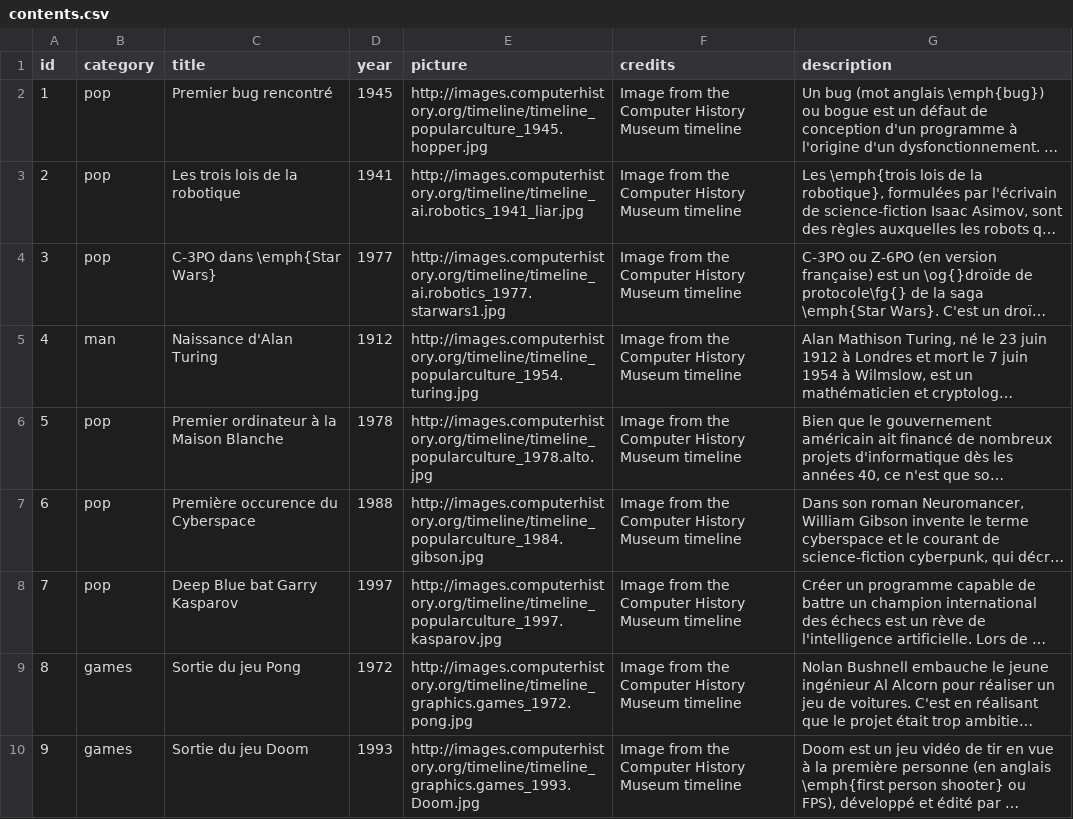
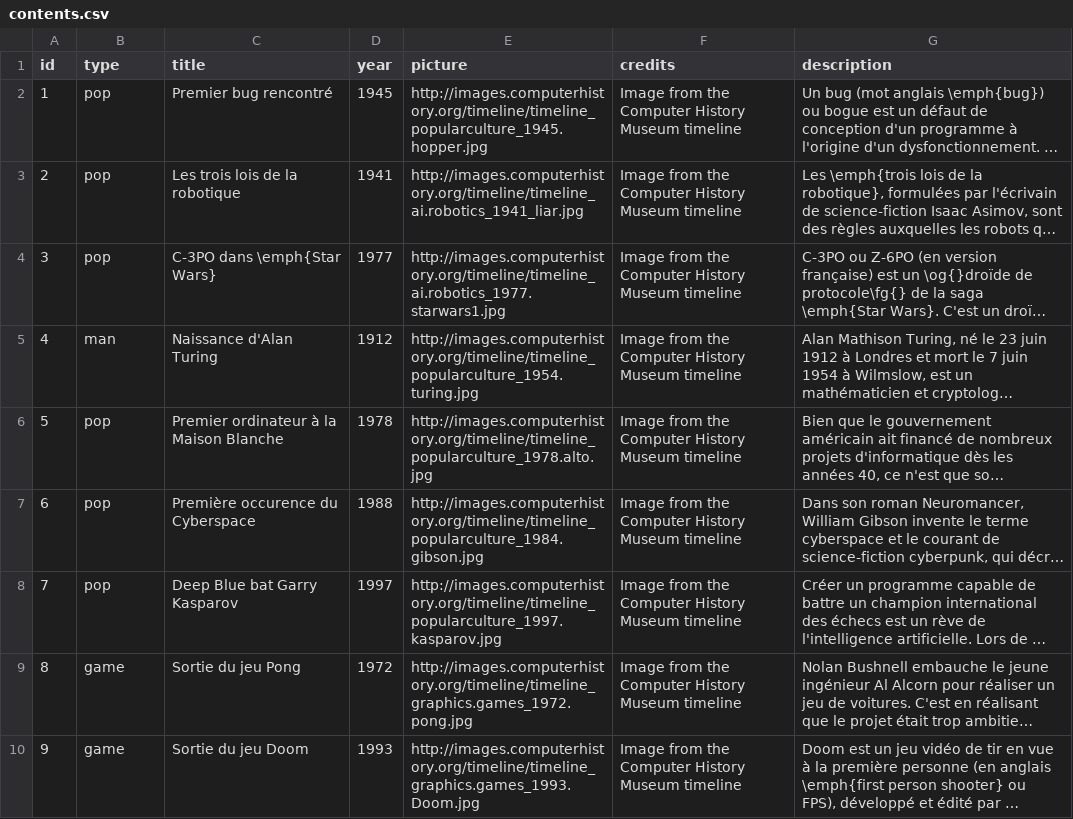
Before and after one commit to romulusFR/timeline_informatique, a CSV file: script/contents.csv, drawn as a sheet; long unchanged cells end in …; the diff names each change by its address in the sheet, - before the commit and + after, or states it on an @@ line.

Commit message:
avec script

```diff
--- a/script/contents.csv
+++ b/script/contents.csv
-B1: category
+B1: type
-B9:B10 (type): games
+B9:B10 (type): game
```
Also changed, not shown: 2 other files.
